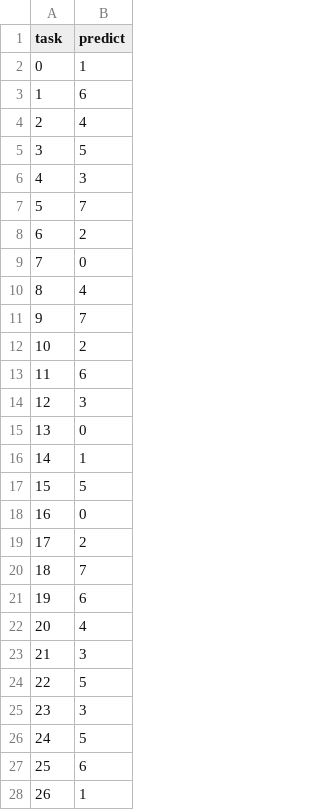
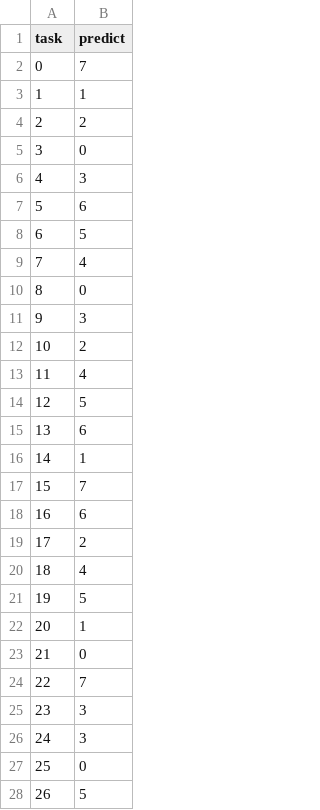
Before and after one commit to xlx2730109-code/Demo, a CSV file: result.csv, drawn as a sheet; only a part is shown; the diff covers the shown part only.

```diff
--- a/result.csv
+++ b/result.csv
@@ -1,28 +1,28 @@
 task,predict
-0,1
-1,6
-2,4
-3,5
+0,7
+1,1
+2,2
+3,0
 4,3
-5,7
-6,2
-7,0
-8,4
-9,7
+5,6
+6,5
+7,4
+8,0
+9,3
 10,2
-11,6
-12,3
-13,0
+11,4
+12,5
+13,6
 14,1
-15,5
-16,0
+15,7
+16,6
 17,2
-18,7
-19,6
-20,4
-21,3
-22,5
+18,4
+19,5
+20,1
+21,0
+22,7
 23,3
-24,5
-25,6
-26,1
+24,3
+25,0
+26,5
```
Also changed, not shown: 19 edited cells elsewhere in this file, 2 other files.
